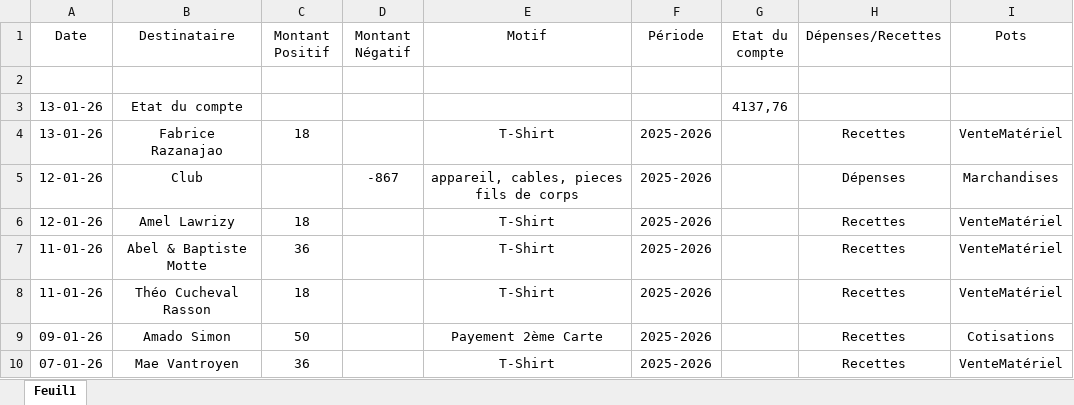
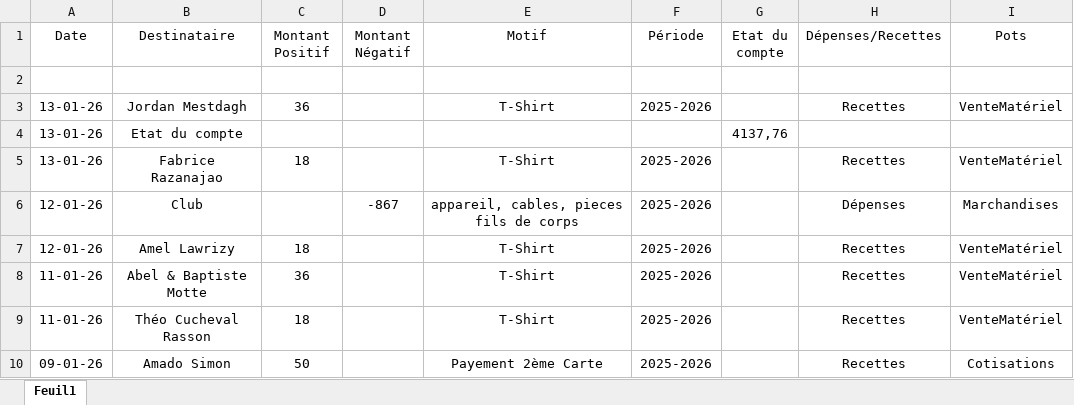
Before and after one commit to benoitlafaut/CercleRoyalEscrimeTournaisien, an Excel workbook: CercleRoyalEscrimeTournaisien/FileToUpload/ExcelCompte/ExportCreateExcel.xlsx, sheet Feuil1, drawn as a sheet; only a part is shown; the shorter side is filled out with more unchanged rows; values as stored, in another font and other column widths than the file's, no borders; the diff names each change by its address in the sheet, - before the commit and + after, or states it on an @@ line.

Commit message:
add jordan

```diff
--- a/CercleRoyalEscrimeTournaisien/FileToUpload/ExcelCompte/ExportCreateExcel.xlsx (sheet Feuil1)
+++ b/CercleRoyalEscrimeTournaisien/FileToUpload/ExcelCompte/ExportCreateExcel.xlsx (sheet Feuil1)
+row 3: 13-01-26 | Jordan Mestdagh | 36 |  | T-Shirt | 2025-2026 |  | Recettes | VenteMatériel
```
Also changed, not shown: 1 other file.
